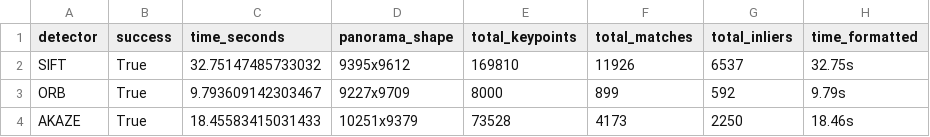
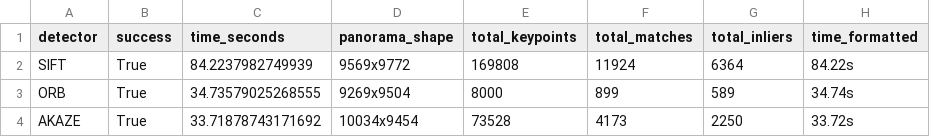
Before and after one commit to andresvie/registro-imagenes, a CSV file: results/measurements/panoramic/comparacion_detectores_pyramid.csv, drawn as a sheet.

```diff
--- a/results/measurements/panoramic/comparacion_detectores_pyramid.csv
+++ b/results/measurements/panoramic/comparacion_detectores_pyramid.csv
@@ -1,4 +1,4 @@
 detector,success,time_seconds,panorama_shape,total_keypoints,total_matches,total_inliers,time_formatted
-SIFT,True,32.75147485733032,9395x9612,169810,11926,6537,32.75s
-ORB,True,9.793609142303467,9227x9709,8000,899,592,9.79s
-AKAZE,True,18.45583415031433,10251x9379,73528,4173,2250,18.46s
+SIFT,True,84.2237982749939,9569x9772,169808,11924,6364,84.22s
+ORB,True,34.73579025268555,9269x9504,8000,899,589,34.74s
+AKAZE,True,33.71878743171692,10034x9454,73528,4173,2250,33.72s
```
Also changed, not shown: 13 other files.
